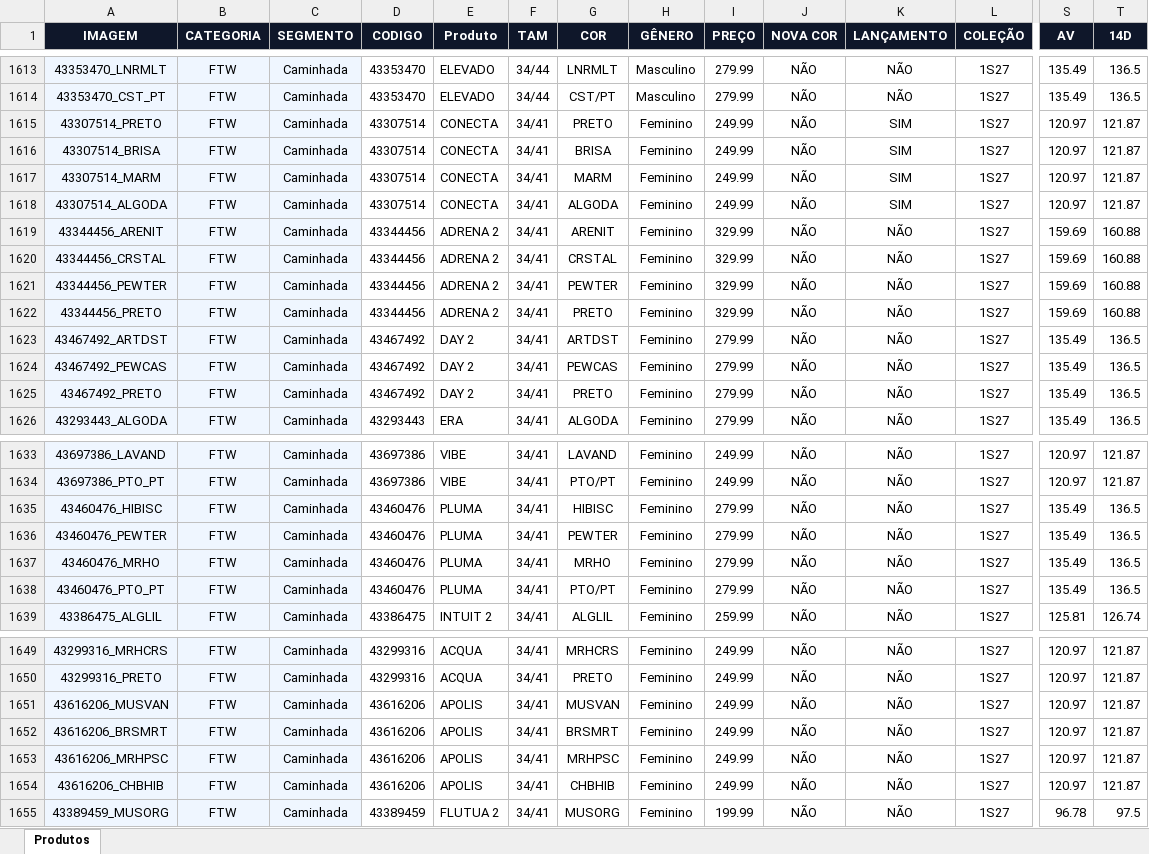
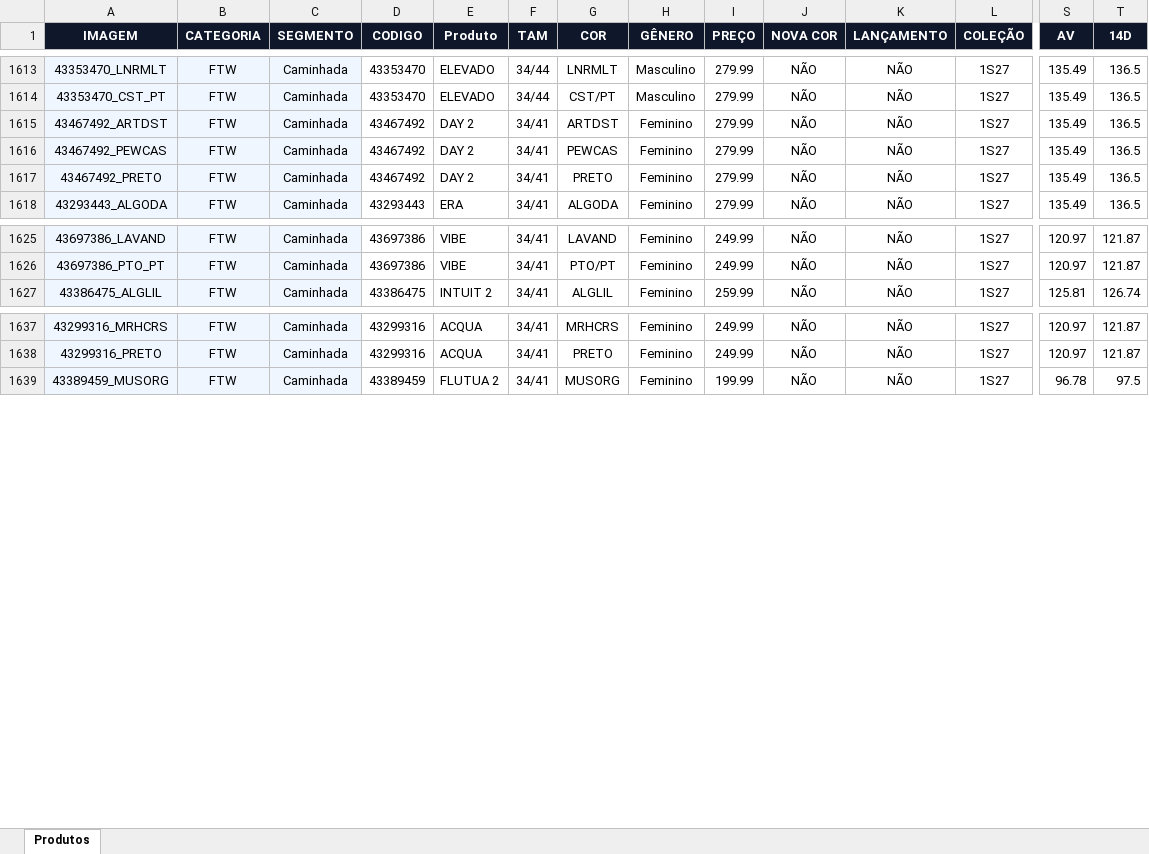
Before and after one commit to cms-representacoes/apps-oly-v2, an Excel workbook: Produtos.xlsx, sheet Produtos, drawn as a sheet; only a part is shown, gaps mark what is left out; values as stored, in another font and other column widths than the file's, no borders; rows hold the shown columns only; the diff names each change by its address in the sheet, - before the commit and + after, or states it on an @@ line.

```diff
--- a/Produtos.xlsx (sheet Produtos)
+++ b/Produtos.xlsx (sheet Produtos)
-row 1615: 43307514_PRETO | FTW | Caminhada | 43307514 | CONECTA | 34/41 | PRETO | Feminino | 249.99 | NÃO | SIM | 1S27 | 120.97 | 121.87
-row 1616: 43307514_BRISA | FTW | Caminhada | 43307514 | CONECTA | 34/41 | BRISA | Feminino | 249.99 | NÃO | SIM | 1S27 | 120.97 | 121.87
-row 1617: 43307514_MARM | FTW | Caminhada | 43307514 | CONECTA | 34/41 | MARM | Feminino | 249.99 | NÃO | SIM | 1S27 | 120.97 | 121.87
-row 1618: 43307514_ALGODA | FTW | Caminhada | 43307514 | CONECTA | 34/41 | ALGODA | Feminino | 249.99 | NÃO | SIM | 1S27 | 120.97 | 121.87
-row 1619: 43344456_ARENIT | FTW | Caminhada | 43344456 | ADRENA 2 | 34/41 | ARENIT | Feminino | 329.99 | NÃO | NÃO | 1S27 | 159.69 | 160.88
-row 1620: 43344456_CRSTAL | FTW | Caminhada | 43344456 | ADRENA 2 | 34/41 | CRSTAL | Feminino | 329.99 | NÃO | NÃO | 1S27 | 159.69 | 160.88
-row 1621: 43344456_PEWTER | FTW | Caminhada | 43344456 | ADRENA 2 | 34/41 | PEWTER | Feminino | 329.99 | NÃO | NÃO | 1S27 | 159.69 | 160.88
-row 1622: 43344456_PRETO | FTW | Caminhada | 43344456 | ADRENA 2 | 34/41 | PRETO | Feminino | 329.99 | NÃO | NÃO | 1S27 | 159.69 | 160.88
-row 1635: 43460476_HIBISC | FTW | Caminhada | 43460476 | PLUMA | 34/41 | HIBISC | Feminino | 279.99 | NÃO | NÃO | 1S27 | 135.49 | 136.5
-row 1636: 43460476_PEWTER | FTW | Caminhada | 43460476 | PLUMA | 34/41 | PEWTER | Feminino | 279.99 | NÃO | NÃO | 1S27 | 135.49 | 136.5
-row 1637: 43460476_MRHO | FTW | Caminhada | 43460476 | PLUMA | 34/41 | MRHO | Feminino | 279.99 | NÃO | NÃO | 1S27 | 135.49 | 136.5
-row 1638: 43460476_PTO_PT | FTW | Caminhada | 43460476 | PLUMA | 34/41 | PTO/PT | Feminino | 279.99 | NÃO | NÃO | 1S27 | 135.49 | 136.5
-row 1651: 43616206_MUSVAN | FTW | Caminhada | 43616206 | APOLIS | 34/41 | MUSVAN | Feminino | 249.99 | NÃO | NÃO | 1S27 | 120.97 | 121.87
-row 1652: 43616206_BRSMRT | FTW | Caminhada | 43616206 | APOLIS | 34/41 | BRSMRT | Feminino | 249.99 | NÃO | NÃO | 1S27 | 120.97 | 121.87
-row 1653: 43616206_MRHPSC | FTW | Caminhada | 43616206 | APOLIS | 34/41 | MRHPSC | Feminino | 249.99 | NÃO | NÃO | 1S27 | 120.97 | 121.87
-row 1654: 43616206_CHBHIB | FTW | Caminhada | 43616206 | APOLIS | 34/41 | CHBHIB | Feminino | 249.99 | NÃO | NÃO | 1S27 | 120.97 | 121.87
```
